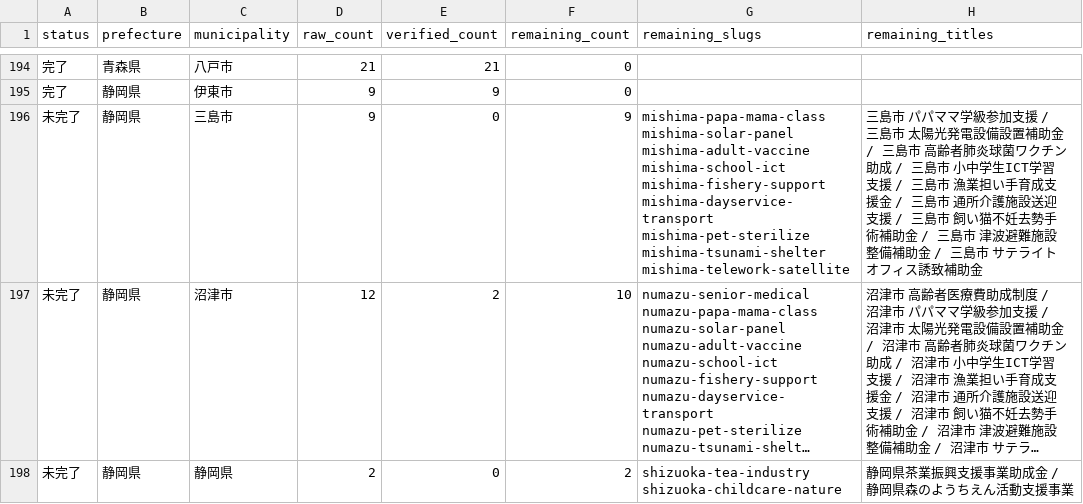
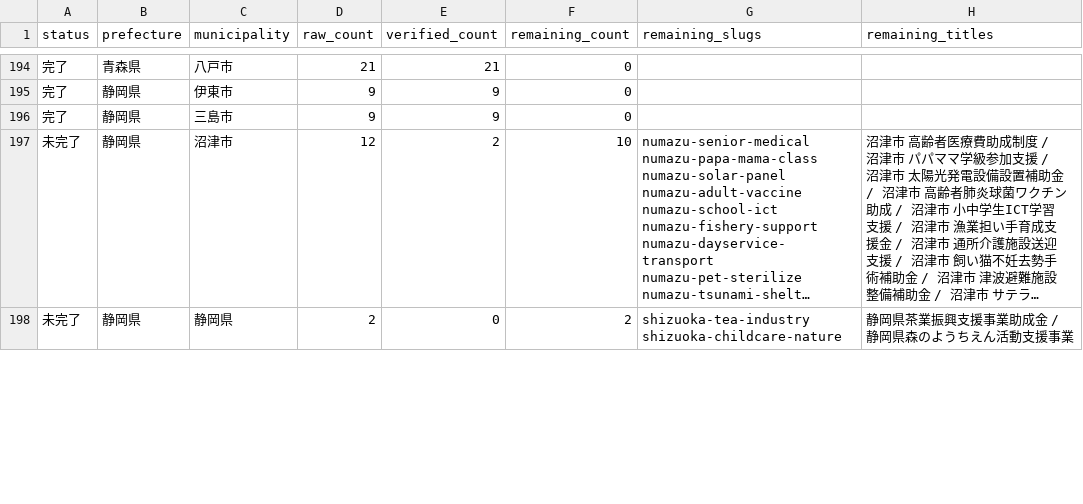
Before and after one commit to ban10yuu/joseikin-navi-site, a CSV file: tasks/progress-checklist.csv, drawn as a sheet; only a part is shown, gaps mark what is left out; long unchanged cells end in …; the diff names each change by its address in the sheet, - before the commit and + after, or states it on an @@ line.

```diff
--- a/tasks/progress-checklist.csv
+++ b/tasks/progress-checklist.csv
-A196 (status): 未完了
+A196 (status): 完了
-E196 (verified_count): 0
+E196 (verified_count): 9
-F196 (remaining_count): 9
+F196 (remaining_count): 0
-G196 (remaining_slugs): mishima-papa-mama-class mishima-solar-panel mishima-adult-vaccine mishima-school-ict mishima-fishery-support mishima-dayservice-transport mishima-pet-sterilize mishima-tsunami-shelter mishima-telework-satellite
+G196 (remaining_slugs): (empty)
-H196 (remaining_titles): 三島市 パパママ学級参加支援 / 三島市 太陽光発電設備設置補助金 / 三島市 高齢者肺炎球菌ワクチン助成 / 三島市 小中学生ICT学習支援 / 三島市 漁業担い手育成支援金 / 三島市 通所介護施設送迎支援 / 三島市 飼い猫不妊去勢手術補助金 / 三島市 津波避難施設整備補助金 / 三島市 サテライトオフィス誘致補助金
+H196 (remaining_titles): (empty)
```
Also changed, not shown: 2 other files.
